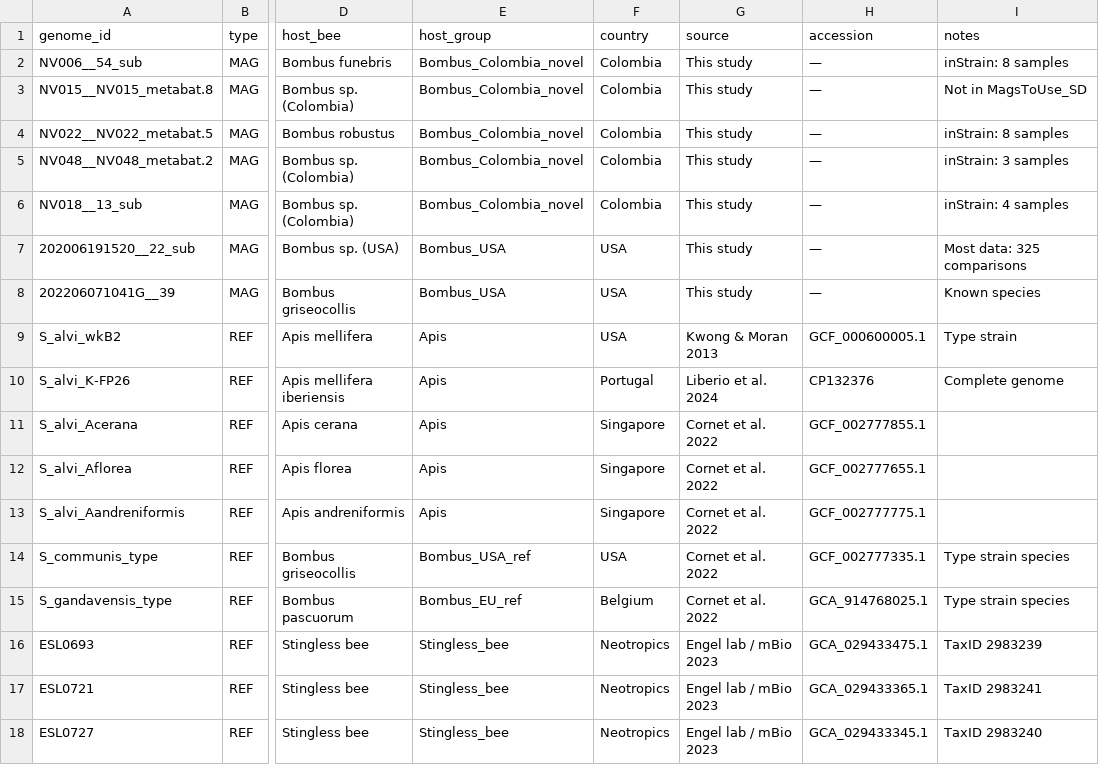
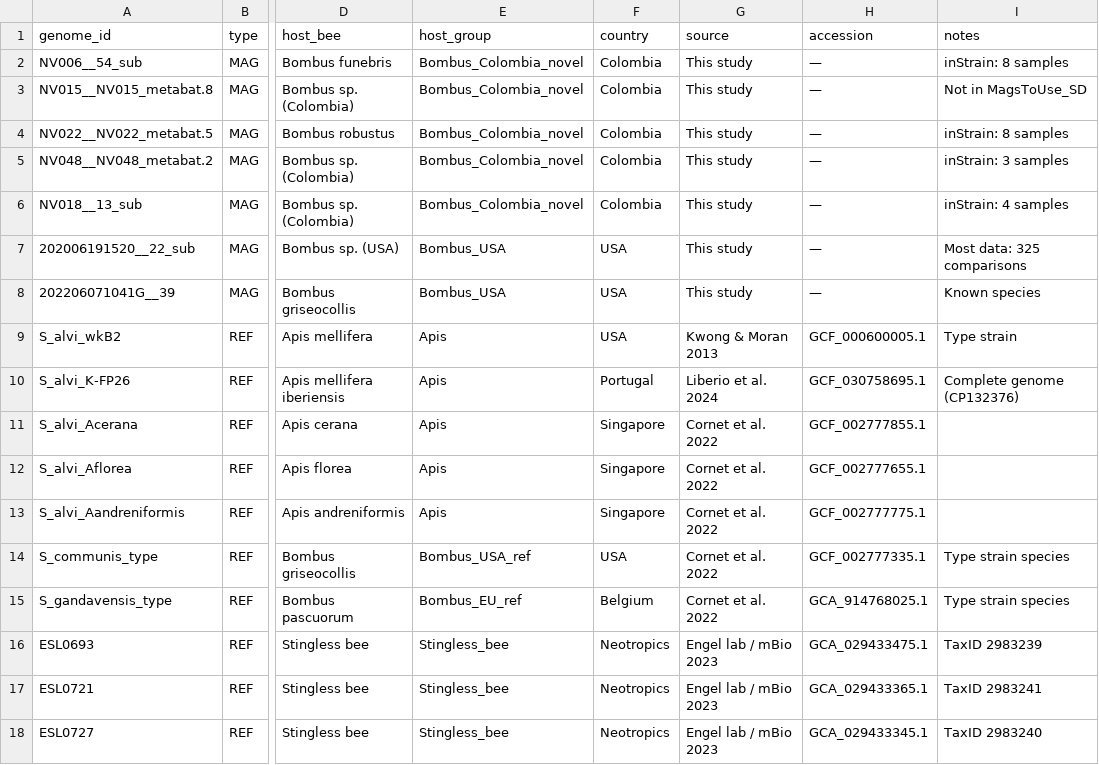
Before and after one commit to nickole97/SYMBUS, a TSV file: scripts/09_phylogeny/snod_phylo_v2/00_metadata/genome_metadata.tsv, drawn as a sheet; only a part is shown, gaps mark what is left out; the diff names each change by its address in the sheet, - before the commit and + after, or states it on an @@ line.

```diff
--- a/scripts/09_phylogeny/snod_phylo_v2/00_metadata/genome_metadata.tsv
+++ b/scripts/09_phylogeny/snod_phylo_v2/00_metadata/genome_metadata.tsv
-H10 (accession): CP132376
+H10 (accession): GCF_030758695.1
-I10 (notes): Complete genome
+I10 (notes): Complete genome (CP132376)
```
Also changed, not shown: 1 other file.
